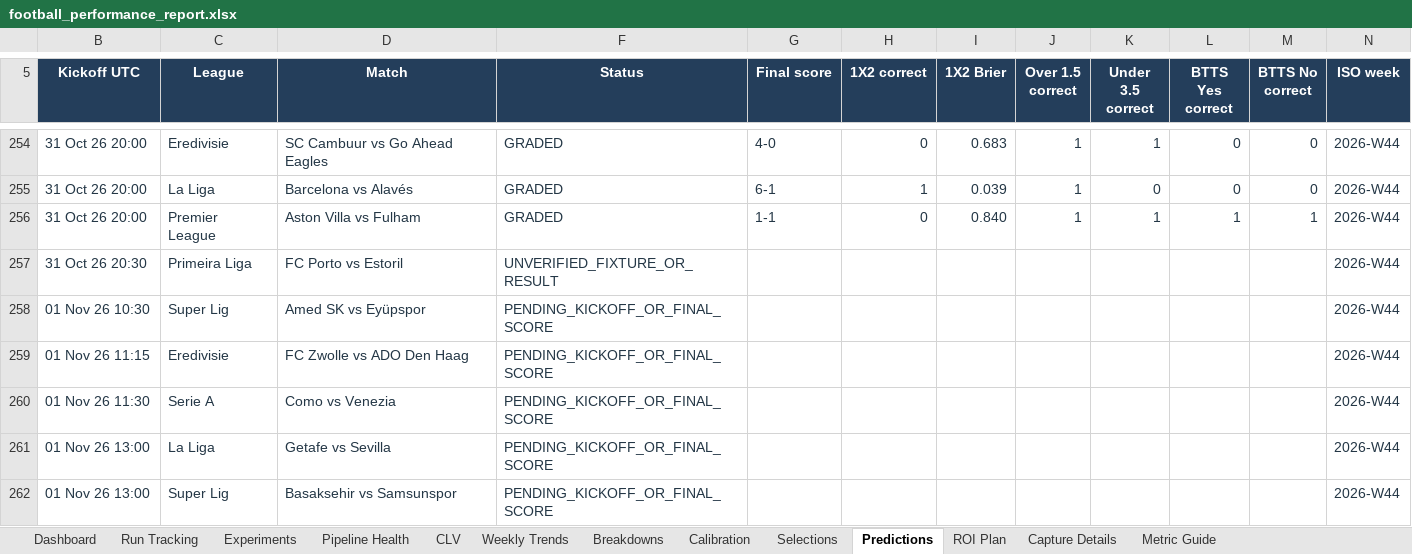
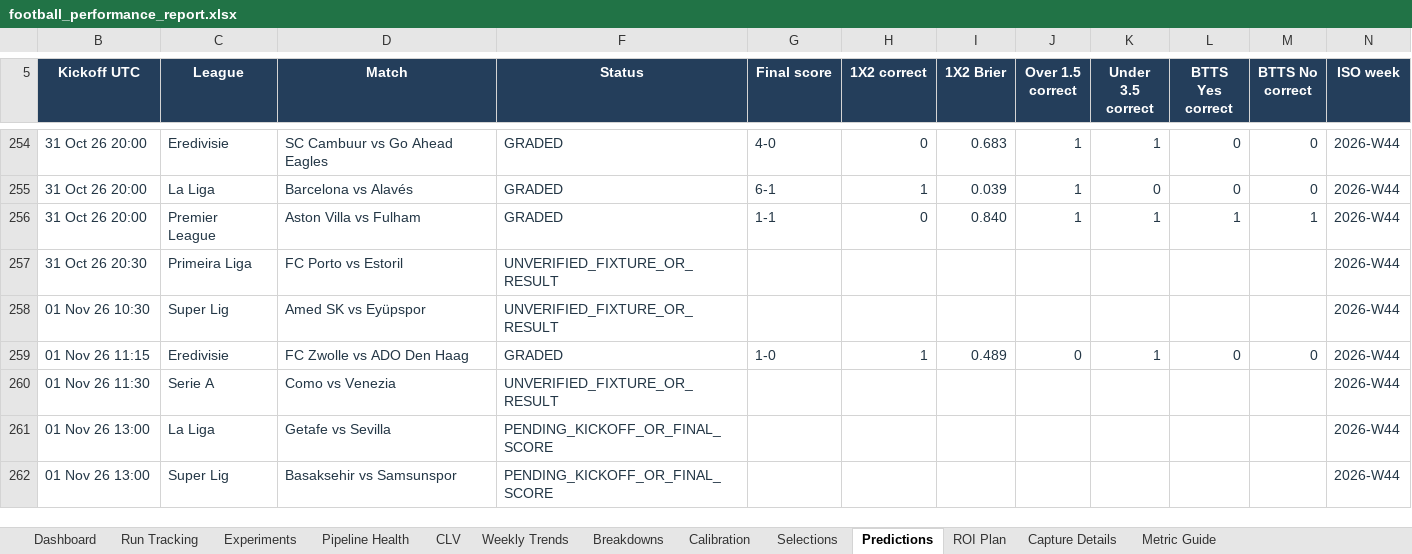
Before and after one commit to paulmaina/football-value-pipeline, an Excel workbook: football_output_v2/readable/football_performance_report.xlsx, sheet Predictions, drawn as a sheet; only a part is shown, gaps mark what is left out; values as stored, in another font and other column widths than the file's, no borders; table styles not drawn; the diff names each change by its address in the sheet, - before the commit and + after, or states it on an @@ line.

```diff
--- a/football_output_v2/readable/football_performance_report.xlsx (sheet Predictions)
+++ b/football_output_v2/readable/football_performance_report.xlsx (sheet Predictions)
-F258 (Status): PENDING_KICKOFF_OR_FINAL_SCORE
+F258 (Status): UNVERIFIED_FIXTURE_OR_RESULT
-F259 (Status): PENDING_KICKOFF_OR_FINAL_SCORE
+F259 (Status): GRADED
-G259 (Final score): (empty)
+G259 (Final score): 1-0
-H259 (1X2 correct): (empty)
+H259 (1X2 correct): 1
-I259 (1X2 Brier): (empty)
+I259 (1X2 Brier): 0.489
-J259 (Over 1.5 correct): (empty)
+J259 (Over 1.5 correct): 0
-K259 (Under 3.5 correct): (empty)
+K259 (Under 3.5 correct): 1
-L259 (BTTS Yes correct): (empty)
+L259 (BTTS Yes correct): 0
-M259 (BTTS No correct): (empty)
+M259 (BTTS No correct): 0
-F260 (Status): PENDING_KICKOFF_OR_FINAL_SCORE
+F260 (Status): UNVERIFIED_FIXTURE_OR_RESULT
```
Also changed, not shown: sheet CLV, sheet Dashboard, sheet Pipeline Health, sheet Experiments, hidden cells, 44 other files.
